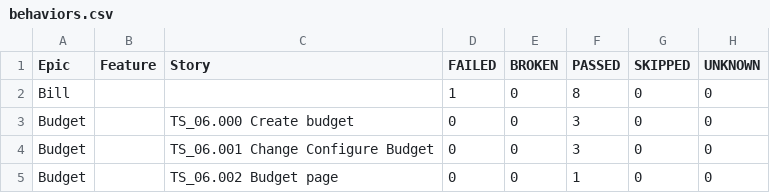
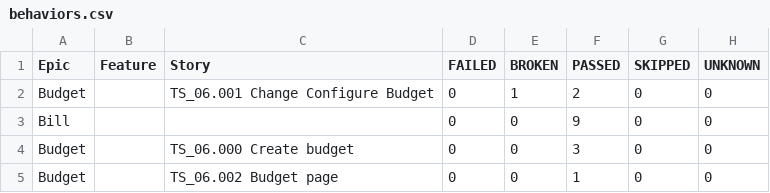
Before and after one commit to Vlad1kek/Personal_Project_Test_Automation, a CSV file: 118/data/behaviors.csv, drawn as a sheet.

```diff
--- a/118/data/behaviors.csv
+++ b/118/data/behaviors.csv
@@ -1,5 +1,5 @@
 "Epic","Feature","Story","FAILED","BROKEN","PASSED","SKIPPED","UNKNOWN"
-"Bill","","","1","0","8","0","0"
+"Budget","","TS_06.001 Change Configure Budget","0","1","2","0","0"
+"Bill","","","0","0","9","0","0"
 "Budget","","TS_06.000 Create budget","0","0","3","0","0"
-"Budget","","TS_06.001 Change Configure Budget","0","0","3","0","0"
 "Budget","","TS_06.002 Budget page","0","0","1","0","0"
```
Also changed, not shown: 118/data/suites.csv, 47 other files.
